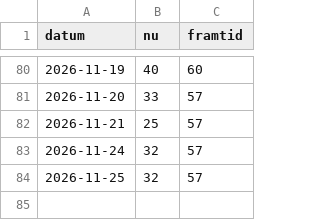
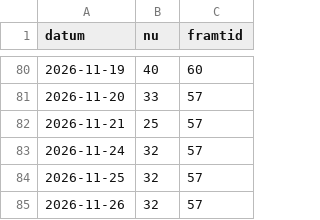
Before and after one commit to Q-stocks/borsvakt, a CSV file: log/marknadspuls_historik.csv, drawn as a sheet; only a part is shown, gaps mark what is left out.

```diff
--- a/log/marknadspuls_historik.csv
+++ b/log/marknadspuls_historik.csv
@@ -84 +84,2 @@ datum,nu,framtid
 2026-11-25,32,57
+2026-11-26,32,57
```
Also changed, not shown: log/alerts.csv, log/evaluations.csv, 4 other files.
